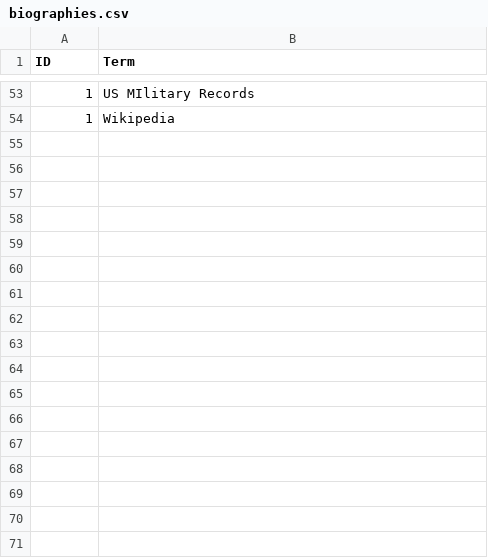
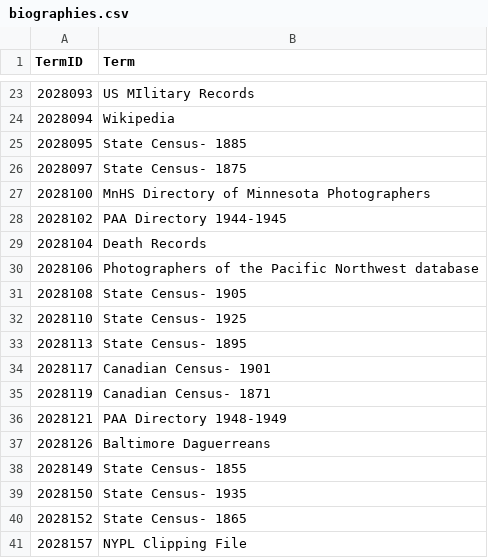
Before and after one commit to NYPL/pic-app, a CSV file: csv/biographies.csv, drawn as a sheet; only a part is shown, gaps mark what is left out; the diff covers the shown part only.

Commit message:
new files with unique TermIDs

```diff
--- a/csv/biographies.csv
+++ b/csv/biographies.csv
@@ -1 +1 @@
-ID,Term
+TermID,Term
@@ -53,2 +23,19 @@
-1,US MIlitary Records
-1,Wikipedia
+2028093,US MIlitary Records
+2028094,Wikipedia
+2028095,State Census- 1885
+2028097,State Census- 1875
+2028100,MnHS Directory of Minnesota Photographers
+2028102,PAA Directory 1944-1945
+2028104,Death Records
+2028106,Photographers of the Pacific Northwest database
+2028108,State Census- 1905
+2028110,State Census- 1925
+2028113,State Census- 1895
+2028117,Canadian Census- 1901
+2028119,Canadian Census- 1871
+2028121,PAA Directory 1948-1949
+2028126,Baltimore Daguerreans
+2028149,State Census- 1855
+2028150,State Census- 1935
+2028152,State Census- 1865
+2028157,NYPL Clipping File
```
Also changed, not shown: 21 added rows, 39 removed rows and 12 edited cells elsewhere in this file, csv/processes.csv, csv/roles.csv, 6 other files.
